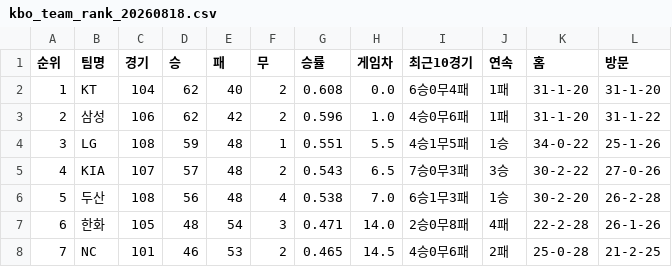
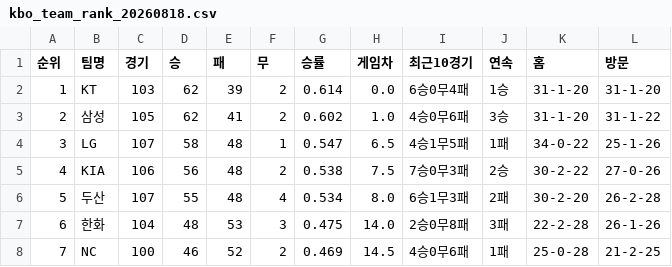
Before and after one commit to kwakws0225-ai/kbo-rank, a CSV file: data/kbo_team_rank_20260818.csv, drawn as a sheet; only a part is shown; the diff covers the shown part only.

```diff
--- a/data/kbo_team_rank_20260818.csv
+++ b/data/kbo_team_rank_20260818.csv
@@ -1,8 +1,8 @@
 순위,팀명,경기,승,패,무,승률,게임차,최근10경기,연속,홈,방문
-1,KT,104,62,40,2,0.608,0.0,6승0무4패,1패,31-1-20,31-1-20
-2,삼성,106,62,42,2,0.596,1.0,4승0무6패,1패,31-1-20,31-1-22
-3,LG,108,59,48,1,0.551,5.5,4승1무5패,1승,34-0-22,25-1-26
-4,KIA,107,57,48,2,0.543,6.5,7승0무3패,3승,30-2-22,27-0-26
-5,두산,108,56,48,4,0.538,7.0,6승1무3패,1승,30-2-20,26-2-28
-6,한화,105,48,54,3,0.471,14.0,2승0무8패,4패,22-2-28,26-1-26
-7,NC,101,46,53,2,0.465,14.5,4승0무6패,2패,25-0-28,21-2-25
+1,KT,103,62,39,2,0.614,0.0,6승0무4패,1승,31-1-20,31-1-20
+2,삼성,105,62,41,2,0.602,1.0,4승0무6패,3승,31-1-20,31-1-22
+3,LG,107,58,48,1,0.547,6.5,4승1무5패,1패,34-0-22,25-1-26
+4,KIA,106,56,48,2,0.538,7.5,7승0무3패,2승,30-2-22,27-0-26
+5,두산,107,55,48,4,0.534,8.0,6승1무3패,2패,30-2-20,26-2-28
+6,한화,104,48,53,3,0.475,14.0,2승0무8패,3패,22-2-28,26-1-26
+7,NC,100,46,52,2,0.469,14.5,4승0무6패,1패,25-0-28,21-2-25
```
Also changed, not shown: 14 edited cells elsewhere in this file, 2 other files.
